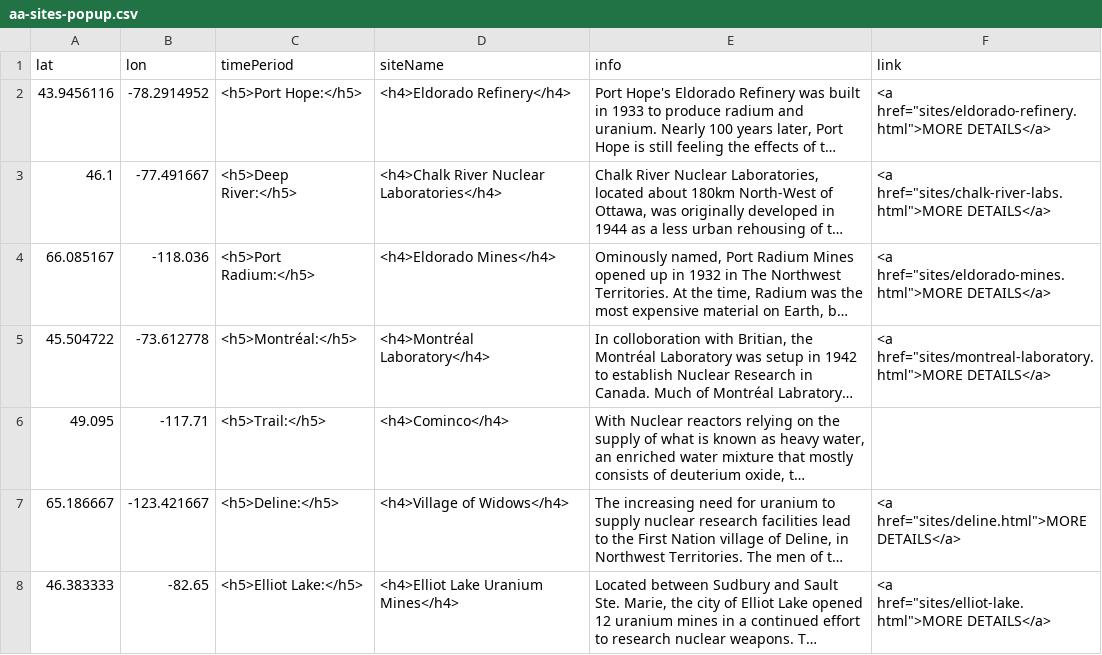
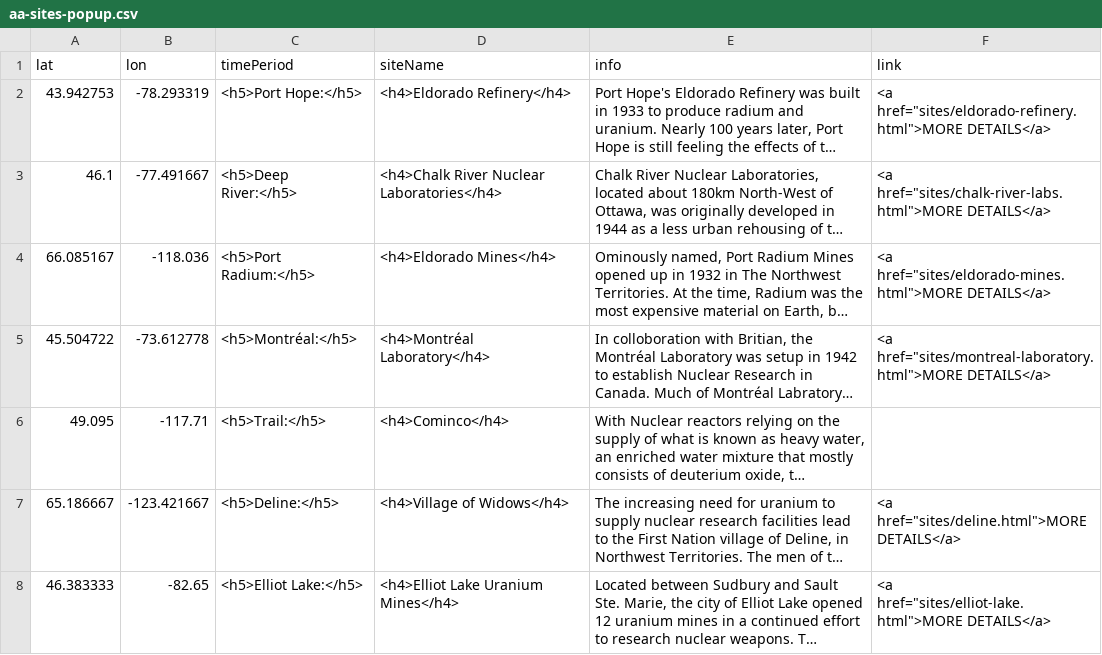
Before and after one commit to smol023/FNMI, a CSV file: sites/aa-sites-popup.csv, drawn as a sheet; long unchanged cells end in …; the diff names each change by its address in the sheet, - before the commit and + after, or states it on an @@ line.

Commit message:
Update aa-sites-popup.csv

```diff
--- a/sites/aa-sites-popup.csv
+++ b/sites/aa-sites-popup.csv
-A2 (lat): 43.9456116
+A2 (lat): 43.942753
-B2 (lon): -78.2914952
+B2 (lon): -78.293319
```
